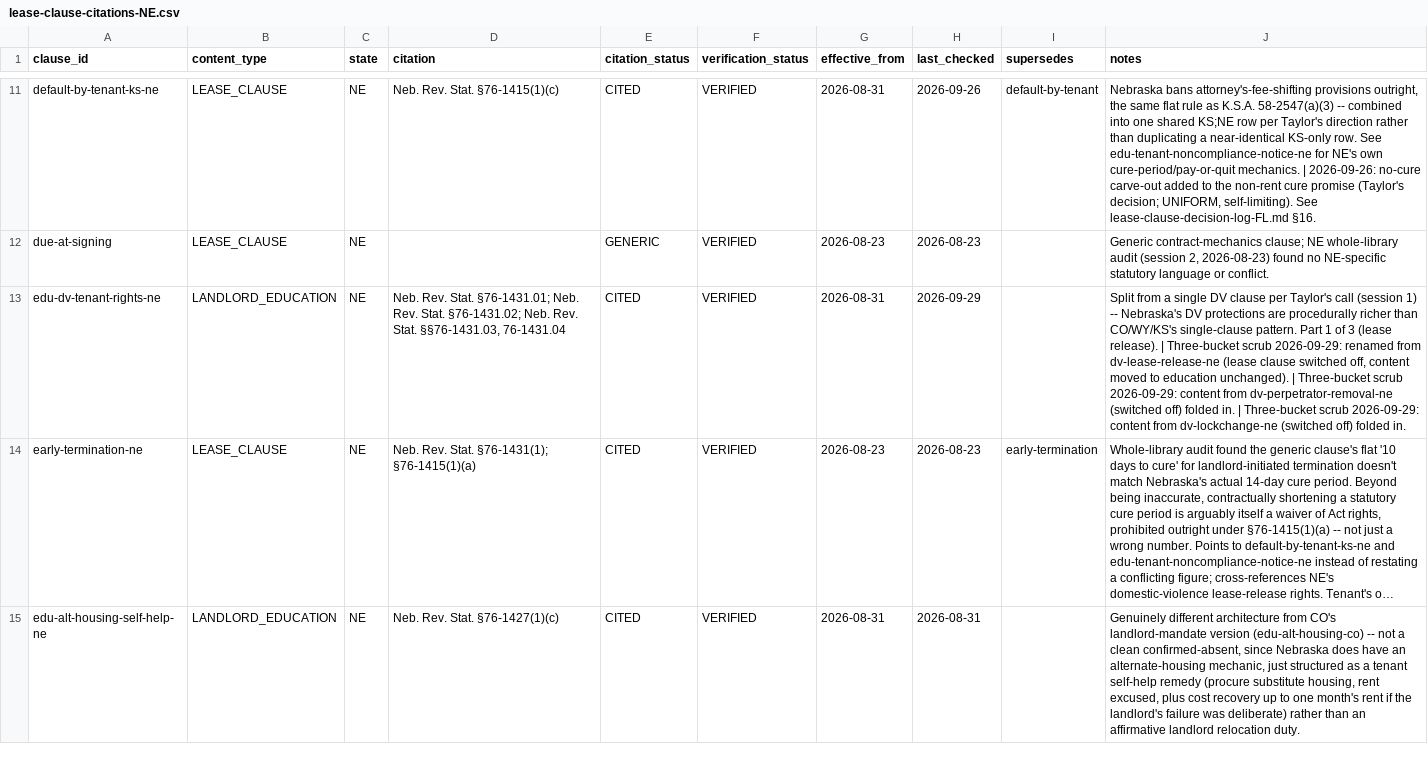
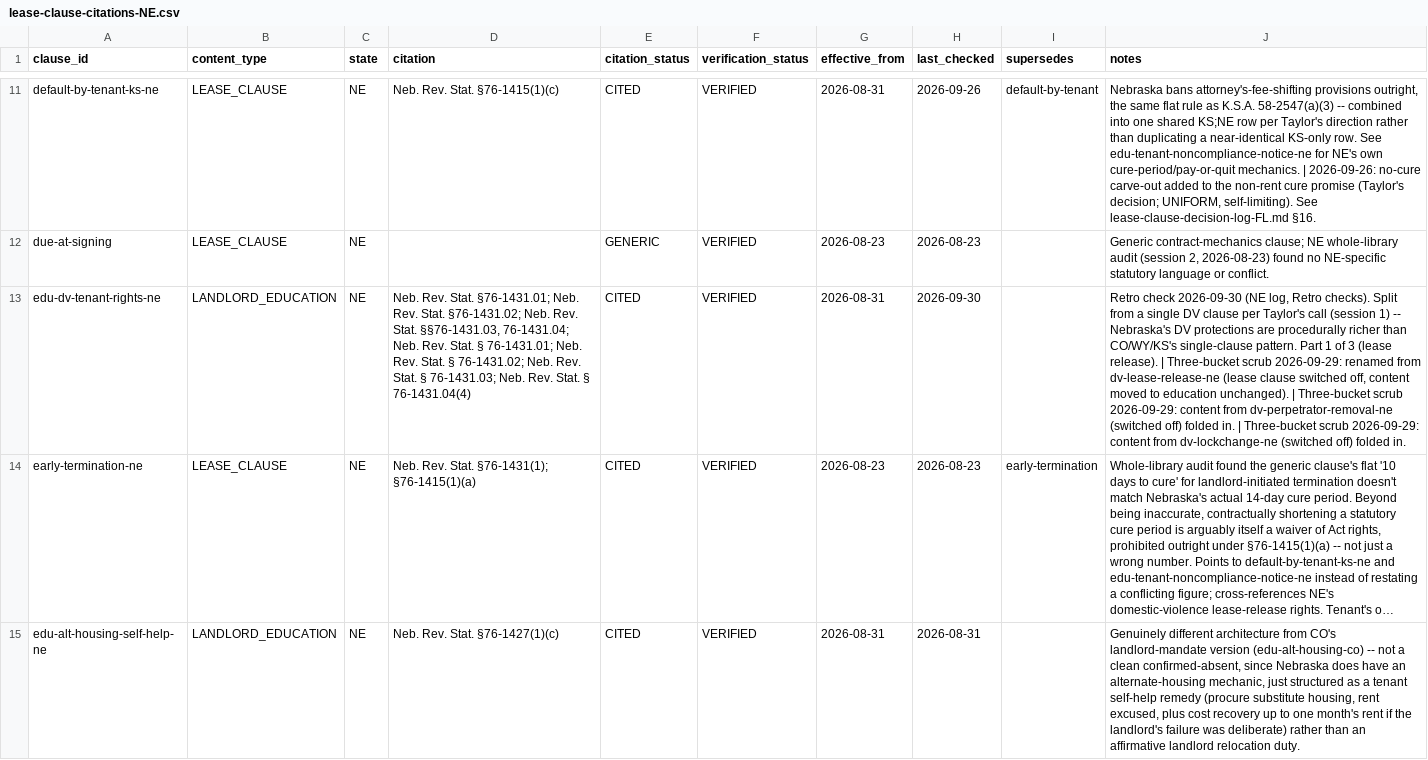
Before and after one commit to tsteinbaugh/property-manager-landlord-app, a CSV file: lease-clause-citations-NE.csv, drawn as a sheet; only a part is shown, gaps mark what is left out; long unchanged cells end in …; the diff covers the shown part only; the diff names each change by its address in the sheet, - before the commit and + after, or states it on an @@ line.

```diff
--- a/lease-clause-citations-NE.csv
+++ b/lease-clause-citations-NE.csv
-D13 (citation): …Stat. §§76-1431.03, 76-1431.04
+D13 (citation): …Stat. §§76-1431.03, 76-1431.04; Neb. Rev. Stat. § 76-1431.01; Neb. Rev. Stat. § 76-1431.02; Neb. Rev. Stat. § 76-1431.03; Neb. Rev. Stat. § 76-1431.04(4)
-H13 (last_checked): 2026-09-29
+H13 (last_checked): 2026-09-30
-J13 (notes): Split from…
+J13 (notes): Retro check 2026-09-30 (NE log, Retro checks). Split from…
```
Also changed, not shown: 9 added rows and 29 edited cells elsewhere in this file, scripts/clause-library/retro-extras.csv, 9 other files.
